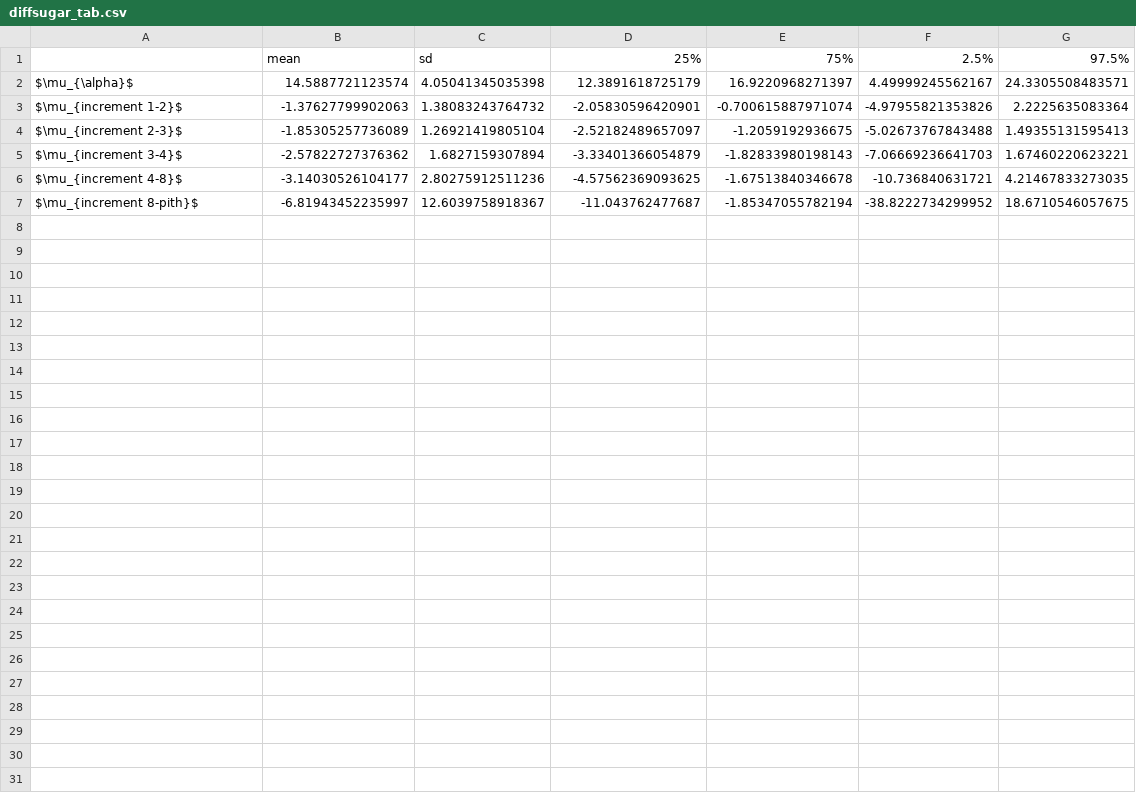
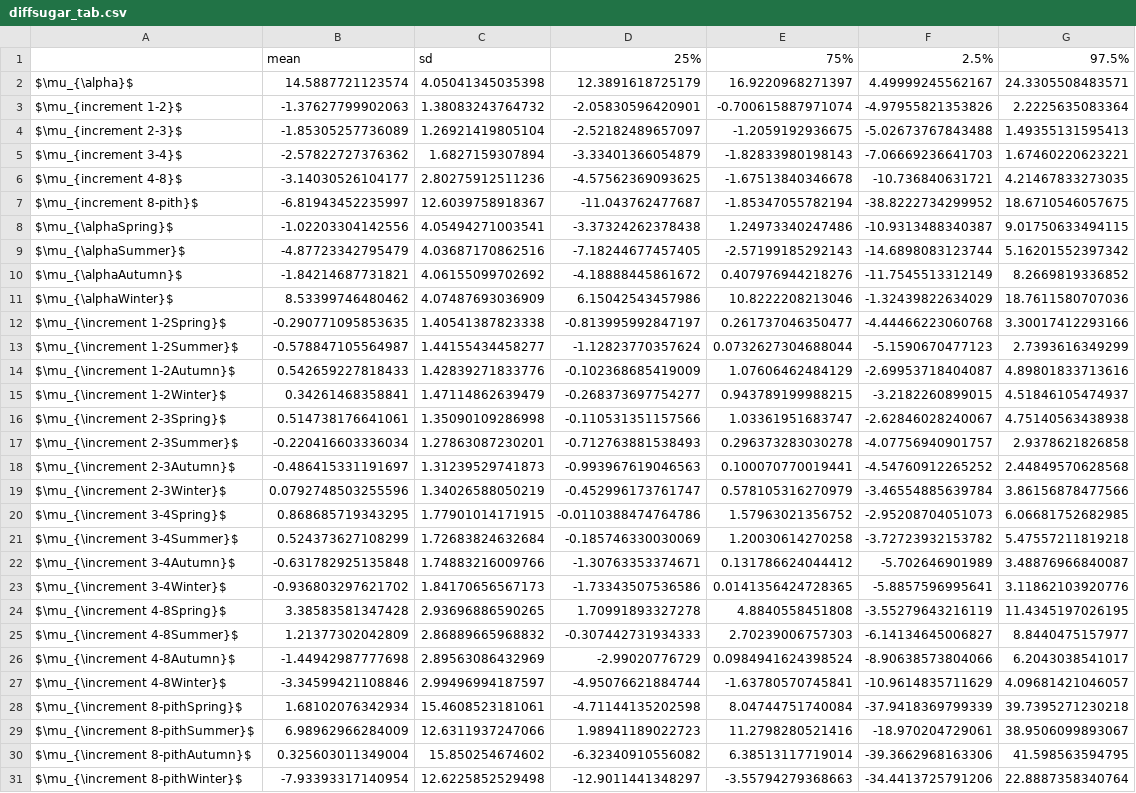
Before and after one commit to cchambe12/nscradiocarbon, a CSV file: analyses/output/diffsugar_tab.csv, drawn as a sheet; the diff names each change by its address in the sheet, - before the commit and + after, or states it on an @@ line.

Commit message:
updating tables and tweaking language

```diff
--- a/analyses/output/diffsugar_tab.csv
+++ b/analyses/output/diffsugar_tab.csv
+row 8: $\mu_{\alphaSpring}$ | -1.02203304142556 | 4.05494271003541 | -3.37324262378438 | 1.24973340247486 | -10.9313488340387 | 9.01750633494115
+row 9: $\mu_{\alphaSummer}$ | -4.87723342795479 | 4.03687170862516 | -7.18244677457405 | -2.57199185292143 | -14.6898083123744 | 5.16201552397342
+row 10: $\mu_{\alphaAutumn}$ | -1.84214687731821 | 4.06155099702692 | -4.18888445861672 | 0.407976944218276 | -11.7545513312149 | 8.2669819336852
+row 11: $\mu_{\alphaWinter}$ | 8.53399746480462 | 4.07487693036909 | 6.15042543457986 | 10.8222208213046 | -1.32439822634029 | 18.7611580707036
+row 12: $\mu_{\increment 1-2Spring}$ | -0.290771095853635 | 1.40541387823338 | -0.813995992847197 | 0.261737046350477 | -4.44466223060768 | 3.30017412293166
+row 13: $\mu_{\increment 1-2Summer}$ | -0.578847105564987 | 1.44155434458277 | -1.12823770357624 | 0.0732627304688044 | -5.1590670477123 | 2.7393616349299
+row 14: $\mu_{\increment 1-2Autumn}$ | 0.542659227818433 | 1.42839271833776 | -0.102368685419009 | 1.07606462484129 | -2.69953718404087 | 4.89801833713616
+row 15: $\mu_{\increment 1-2Winter}$ | 0.34261468358841 | 1.47114862639479 | -0.268373697754277 | 0.943789199988215 | -3.2182260899015 | 4.51846105474937
+row 16: $\mu_{\increment 2-3Spring}$ | 0.514738176641061 | 1.35090109286998 | -0.110531351157566 | 1.03361951683747 | -2.62846028240067 | 4.75140563438938
+row 17: $\mu_{\increment 2-3Summer}$ | -0.220416603336034 | 1.27863087230201 | -0.712763881538493 | 0.296373283030278 | -4.07756940901757 | 2.9378621826858
+row 18: $\mu_{\increment 2-3Autumn}$ | -0.486415331191697 | 1.31239529741873 | -0.993967619046563 | 0.100070770019441 | -4.54760912265252 | 2.44849570628568
+row 19: $\mu_{\increment 2-3Winter}$ | 0.0792748503255596 | 1.34026588050219 | -0.452996173761747 | 0.578105316270979 | -3.46554885639784 | 3.86156878477566
+row 20: $\mu_{\increment 3-4Spring}$ | 0.868685719343295 | 1.77901014171915 | -0.0110388474764786 | 1.57963021356752 | -2.95208704051073 | 6.06681752682985
+row 21: $\mu_{\increment 3-4Summer}$ | 0.524373627108299 | 1.72683824632684 | -0.185746330030069 | 1.20030614270258 | -3.72723932153782 | 5.47557211819218
+row 22: $\mu_{\increment 3-4Autumn}$ | -0.631782925135848 | 1.74883216009766 | -1.30763353374671 | 0.131786624044412 | -5.702646901989 | 3.48876966840087
+row 23: $\mu_{\increment 3-4Winter}$ | -0.936803297621702 | 1.84170656567173 | -1.73343507536586 | 0.0141356424728365 | -5.8857596995641 | 3.11862103920776
+row 24: $\mu_{\increment 4-8Spring}$ | 3.38583581347428 | 2.93696886590265 | 1.70991893327278 | 4.8840558451808 | -3.55279643216119 | 11.4345197026195
+row 25: $\mu_{\increment 4-8Summer}$ | 1.21377302042809 | 2.86889665968832 | -0.307442731934333 | 2.70239006757303 | -6.14134645006827 | 8.8440475157977
+row 26: $\mu_{\increment 4-8Autumn}$ | -1.44942987777698 | 2.89563086432969 | -2.99020776729 | 0.0984941624398524 | -8.90638573804066 | 6.2043038541017
+row 27: $\mu_{\increment 4-8Winter}$ | -3.34599421108846 | 2.99496994187597 | -4.95076621884744 | -1.63780570745841 | -10.9614835711629 | 4.09681421046057
+row 28: $\mu_{\increment 8-pithSpring}$ | 1.68102076342934 | 15.4608523181061 | -4.71144135202598 | 8.04744751740084 | -37.9418369799339 | 39.7395271230218
+row 29: $\mu_{\increment 8-pithSummer}$ | 6.98962966284009 | 12.6311937247066 | 1.98941189022723 | 11.2798280521416 | -18.970204729061 | 38.9506099893067
+row 30: $\mu_{\increment 8-pithAutumn}$ | 0.325603011349004 | 15.850254674602 | -6.32340910556082 | 6.38513117719014 | -39.3662968163306 | 41.598563594795
+row 31: $\mu_{\increment 8-pithWinter}$ | -7.93393317140954 | 12.6225852529498 | -12.9011441348297 | -3.55794279368663 | -34.4413725791206 | 22.8887358340764
```
Also changed, not shown: analyses/output/diffstarch_tab.csv, analyses/output/difftotal_tab.csv, 17 other files.
